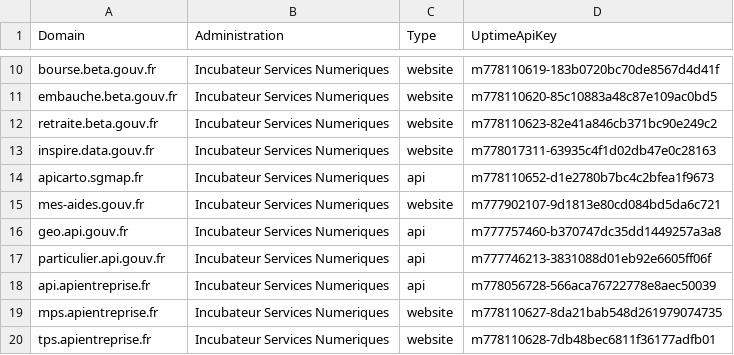
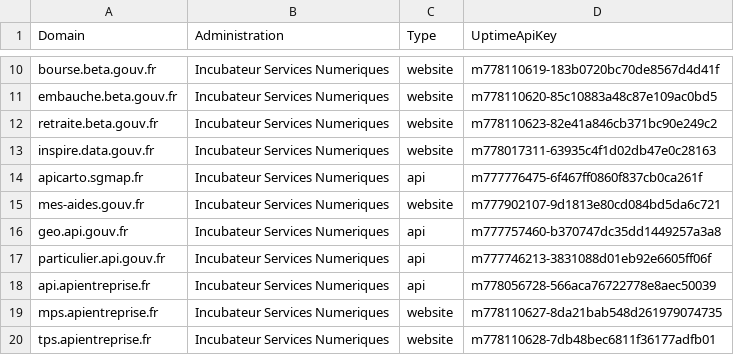
Before and after one commit to betagouv/verif.site, a CSV file: data/sites.csv, drawn as a sheet; only a part is shown, gaps mark what is left out.

Commit message:
update apicarto uptimerobot api key

```diff
--- a/data/sites.csv
+++ b/data/sites.csv
@@ -13,3 +13,3 @@ retraite.beta.gouv.fr,Incubateur Services Numeriques,website,m778110623-82e41a84
 inspire.data.gouv.fr,Incubateur Services Numeriques,website,m778017311-63935c4f1d02db47e0c28163
-apicarto.sgmap.fr,Incubateur Services Numeriques,api,m778110652-d1e2780b7bc4c2bfea1f9673
+apicarto.sgmap.fr,Incubateur Services Numeriques,api,m777776475-6f467ff0860f837cb0ca261f
 mes-aides.gouv.fr,Incubateur Services Numeriques,website,m777902107-9d1813e80cd084bd5da6c721
```
